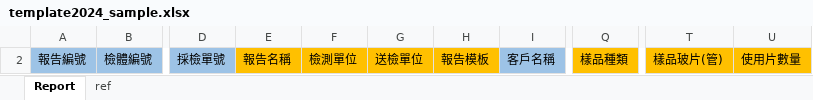
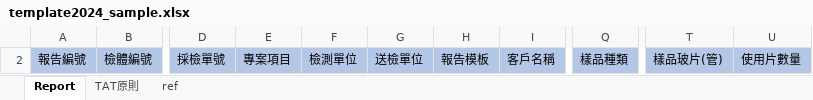
Before and after one commit to eabe8911/GeneReport, an Excel workbook: PHPService/template2024_sample.xlsx, sheet Report, drawn as a sheet; only a part is shown, gaps mark what is left out; values as stored, in another font and other column widths than the file's, no borders; the diff names each change by its address in the sheet, - before the commit and + after, or states it on an @@ line.

```diff
--- a/PHPService/template2024_sample.xlsx (sheet Report)
+++ b/PHPService/template2024_sample.xlsx (sheet Report)
+sheet tab: TAT原則
-E2: 報告名稱
+E2: 專案項目
-E2:H2 fill: #FFC000
+E2:H2 fill: #B4C7E7
-Q2 fill: #FFC000
+Q2 fill: #B4C7E7
-T2:U2 fill: #FFC000
+T2:U2 fill: #B4C7E7
```
Also changed, not shown: sheet ref, 14 other files.
